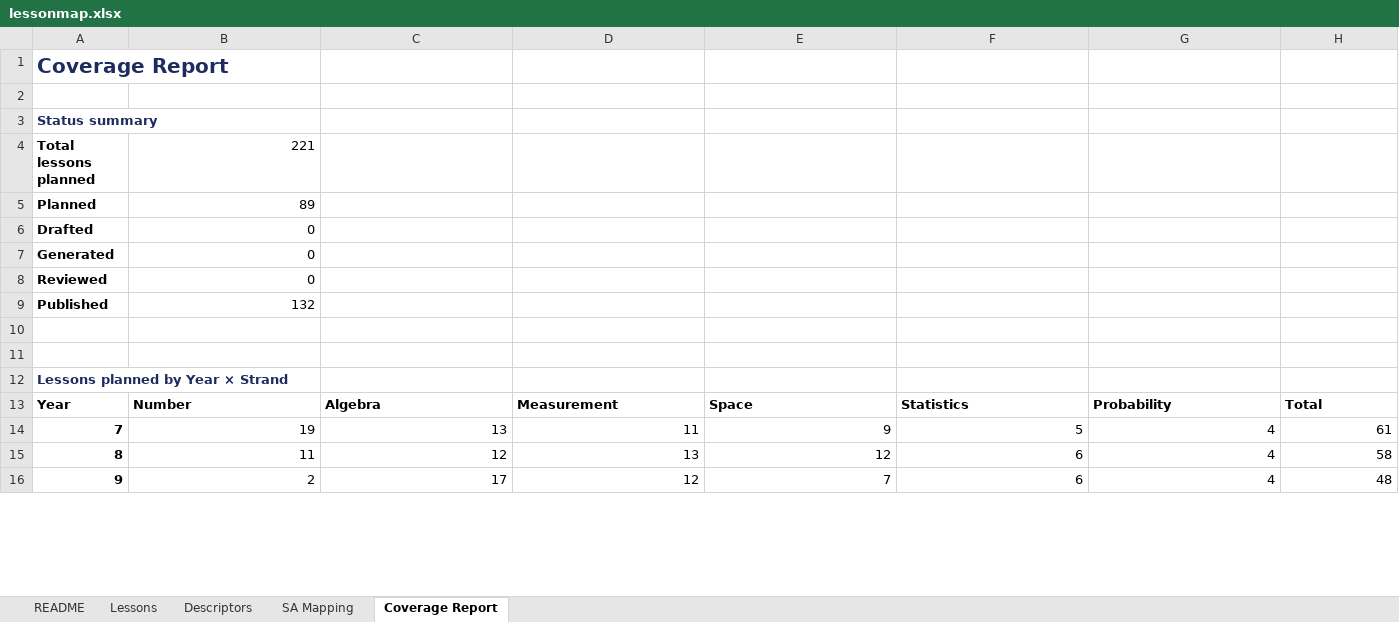
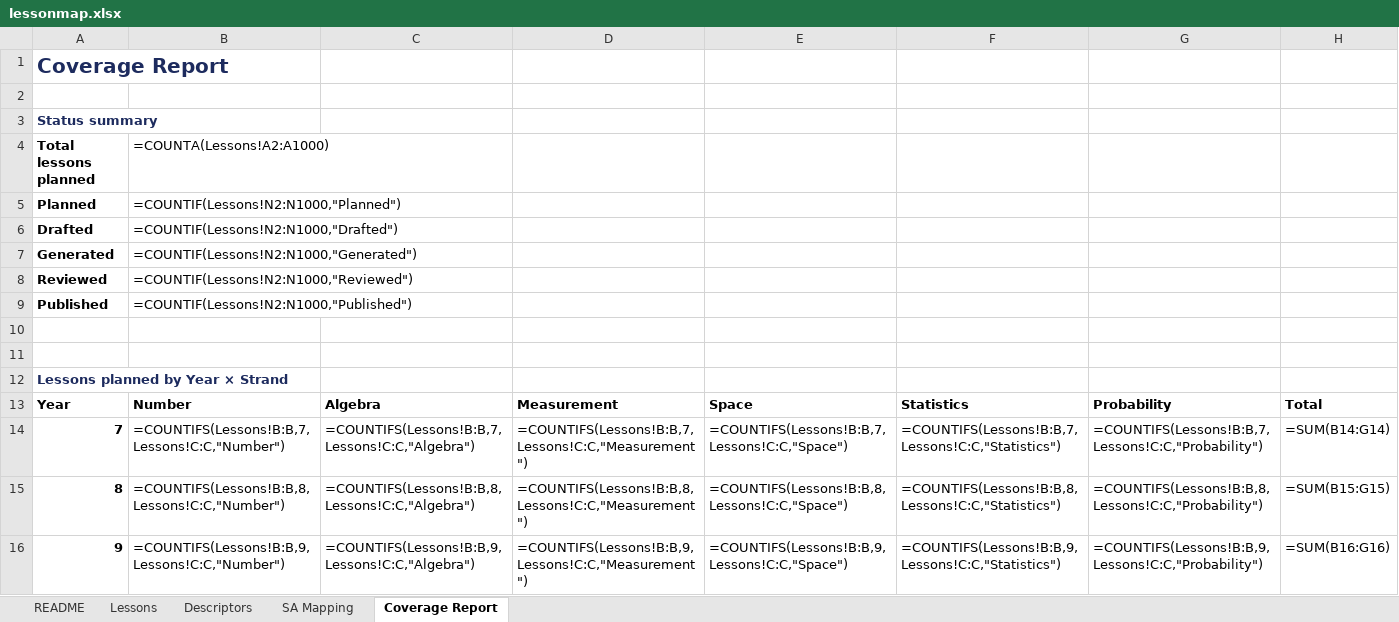
Before and after one commit to seager94/seager94.github.io, an Excel workbook: lessonmap.xlsx, sheet Coverage Report, drawn as a sheet; only a part is shown; values as stored, in another font and other column widths than the file's, no borders; formulas without a stored value are shown as written; the diff covers the shown part only; the diff names each change by its address in the sheet, - before the commit and + after, or states it on an @@ line.

```diff
--- a/lessonmap.xlsx (sheet Coverage Report)
+++ b/lessonmap.xlsx (sheet Coverage Report)
-B4: 221
+B4: =COUNTA(Lessons!A2:A1000)
-B5 (=COUNTA(Lessons!A2:A1000)): 89
+B5 (=COUNTA(Lessons!A2:A1000)): =COUNTIF(Lessons!N2:N1000,"Planned")
-B6 (=COUNTA(Lessons!A2:A1000)): 0
+B6 (=COUNTA(Lessons!A2:A1000)): =COUNTIF(Lessons!N2:N1000,"Drafted")
-B7 (=COUNTA(Lessons!A2:A1000)): 0
+B7 (=COUNTA(Lessons!A2:A1000)): =COUNTIF(Lessons!N2:N1000,"Generated")
-B8 (=COUNTA(Lessons!A2:A1000)): 0
+B8 (=COUNTA(Lessons!A2:A1000)): =COUNTIF(Lessons!N2:N1000,"Reviewed")
-B9 (=COUNTA(Lessons!A2:A1000)): 132
+B9 (=COUNTA(Lessons!A2:A1000)): =COUNTIF(Lessons!N2:N1000,"Published")
-B14 (=COUNTA(Lessons!A2:A1000)): 19
+B14 (=COUNTA(Lessons!A2:A1000)): =COUNTIFS(Lessons!B:B,7,Lessons!C:C,"Number")
-C14: 13
+C14: =COUNTIFS(Lessons!B:B,7,Lessons!C:C,"Algebra")
-D14: 11
+D14: =COUNTIFS(Lessons!B:B,7,Lessons!C:C,"Measurement")
-E14: 9
+E14: =COUNTIFS(Lessons!B:B,7,Lessons!C:C,"Space")
-F14: 5
+F14: =COUNTIFS(Lessons!B:B,7,Lessons!C:C,"Statistics")
-G14: 4
+G14: =COUNTIFS(Lessons!B:B,7,Lessons!C:C,"Probability")
-H14: 61
+H14: =SUM(B14:G14)
-B15 (=COUNTA(Lessons!A2:A1000)): 11
+B15 (=COUNTA(Lessons!A2:A1000)): =COUNTIFS(Lessons!B:B,8,Lessons!C:C,"Number")
-C15: 12
+C15: =COUNTIFS(Lessons!B:B,8,Lessons!C:C,"Algebra")
-D15: 13
+D15: =COUNTIFS(Lessons!B:B,8,Lessons!C:C,"Measurement")
-E15: 12
+E15: =COUNTIFS(Lessons!B:B,8,Lessons!C:C,"Space")
-F15: 6
+F15: =COUNTIFS(Lessons!B:B,8,Lessons!C:C,"Statistics")
-G15: 4
+G15: =COUNTIFS(Lessons!B:B,8,Lessons!C:C,"Probability")
-H15: 58
+H15: =SUM(B15:G15)
-B16 (=COUNTA(Lessons!A2:A1000)): 2
+B16 (=COUNTA(Lessons!A2:A1000)): =COUNTIFS(Lessons!B:B,9,Lessons!C:C,"Number")
-C16: 17
+C16: =COUNTIFS(Lessons!B:B,9,Lessons!C:C,"Algebra")
-D16: 12
+D16: =COUNTIFS(Lessons!B:B,9,Lessons!C:C,"Measurement")
-E16: 7
+E16: =COUNTIFS(Lessons!B:B,9,Lessons!C:C,"Space")
-F16: 6
+F16: =COUNTIFS(Lessons!B:B,9,Lessons!C:C,"Statistics")
-G16: 4
+G16: =COUNTIFS(Lessons!B:B,9,Lessons!C:C,"Probability")
-H16: 48
+H16: =SUM(B16:G16)
```
Also changed, not shown: 14 edited cells elsewhere in this sheet, sheet Lessons, 2 other files.
